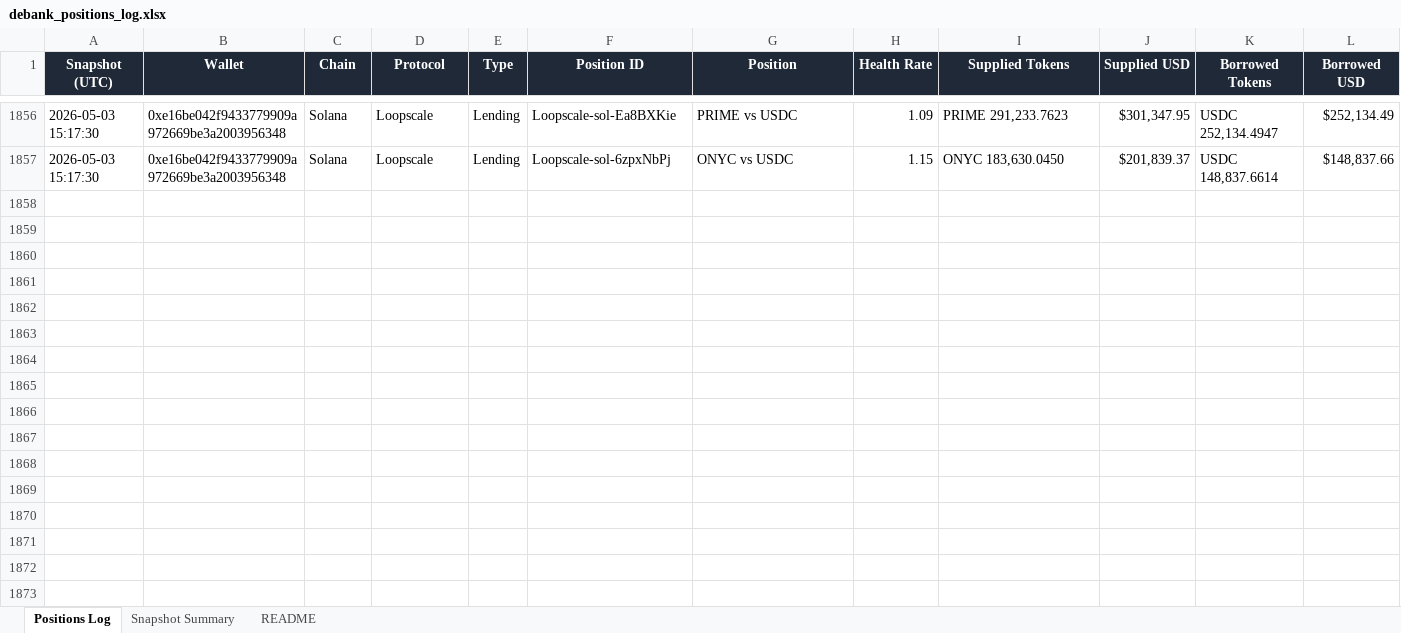
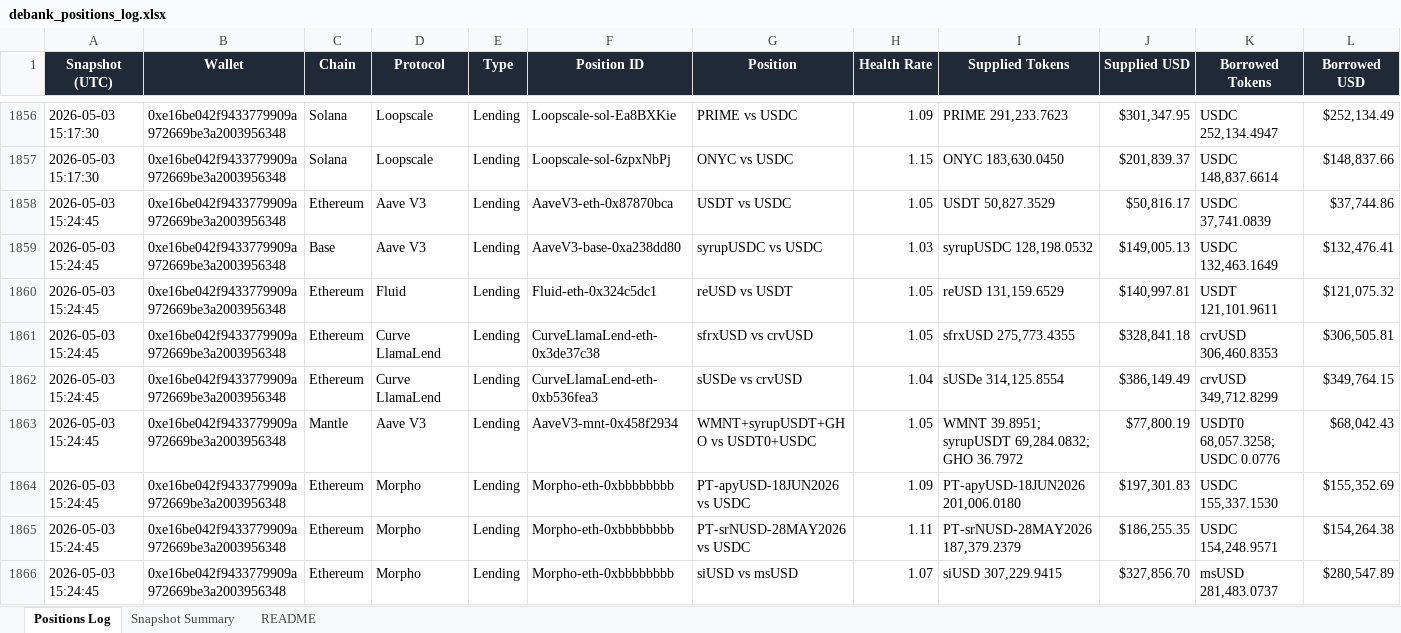
Before and after one commit to crypto-dashboard-777/defi-dashboard, an Excel workbook: outputs/debank_positions_log.xlsx, sheet Positions Log, drawn as a sheet; only a part is shown, gaps mark what is left out; values as stored, in another font and other column widths than the file's, no borders; conditional formats not drawn; rows hold the shown columns only; the diff covers the shown part only; the diff names each change by its address in the sheet, - before the commit and + after, or states it on an @@ line.

```diff
--- a/outputs/debank_positions_log.xlsx (sheet Positions Log)
+++ b/outputs/debank_positions_log.xlsx (sheet Positions Log)
+row 1858: 2026-05-03 15:24:45 | 0xe16be042f9433779909a972669be3a2003956348 | Ethereum | Aave V3 | Lending | AaveV3-eth-0x87870bca | USDT vs USDC | 1.05 | USDT 50,827.3529 | $50,816.17 | USDC 37,741.0839 | $37,744.86
+row 1859: 2026-05-03 15:24:45 | 0xe16be042f9433779909a972669be3a2003956348 | Base | Aave V3 | Lending | AaveV3-base-0xa238dd80 | syrupUSDC vs USDC | 1.03 | syrupUSDC 128,198.0532 | $149,005.13 | USDC 132,463.1649 | $132,476.41
+row 1860: 2026-05-03 15:24:45 | 0xe16be042f9433779909a972669be3a2003956348 | Ethereum | Fluid | Lending | Fluid-eth-0x324c5dc1 | reUSD vs USDT | 1.05 | reUSD 131,159.6529 | $140,997.81 | USDT 121,101.9611 | $121,075.32
+row 1861: 2026-05-03 15:24:45 | 0xe16be042f9433779909a972669be3a2003956348 | Ethereum | Curve LlamaLend | Lending | CurveLlamaLend-eth-0x3de37c38 | sfrxUSD vs crvUSD | 1.05 | sfrxUSD 275,773.4355 | $328,841.18 | crvUSD 306,460.8353 | $306,505.81
+row 1862: 2026-05-03 15:24:45 | 0xe16be042f9433779909a972669be3a2003956348 | Ethereum | Curve LlamaLend | Lending | CurveLlamaLend-eth-0xb536fea3 | sUSDe vs crvUSD | 1.04 | sUSDe 314,125.8554 | $386,149.49 | crvUSD 349,712.8299 | $349,764.15
+row 1863: 2026-05-03 15:24:45 | 0xe16be042f9433779909a972669be3a2003956348 | Mantle | Aave V3 | Lending | AaveV3-mnt-0x458f2934 | WMNT+syrupUSDT+GHO vs USDT0+USDC | 1.05 | WMNT 39.8951; syrupUSDT 69,284.0832; GHO 36.7972 | $77,800.19 | USDT0 68,057.3258; USDC 0.0776 | $68,042.43
+row 1864: 2026-05-03 15:24:45 | 0xe16be042f9433779909a972669be3a2003956348 | Ethereum | Morpho | Lending | Morpho-eth-0xbbbbbbbb | PT-apyUSD-18JUN2026 vs USDC | 1.09 | PT-apyUSD-18JUN2026 201,006.0180 | $197,301.83 | USDC 155,337.1530 | $155,352.69
+row 1865: 2026-05-03 15:24:45 | 0xe16be042f9433779909a972669be3a2003956348 | Ethereum | Morpho | Lending | Morpho-eth-0xbbbbbbbb | PT-srNUSD-28MAY2026 vs USDC | 1.11 | PT-srNUSD-28MAY2026 187,379.2379 | $186,255.35 | USDC 154,248.9571 | $154,264.38
+row 1866: 2026-05-03 15:24:45 | 0xe16be042f9433779909a972669be3a2003956348 | Ethereum | Morpho | Lending | Morpho-eth-0xbbbbbbbb | siUSD vs msUSD | 1.07 | siUSD 307,229.9415 | $327,856.70 | msUSD 281,483.0737 | $280,547.89
```
Also changed, not shown: 8 added rows elsewhere in this sheet, sheet Snapshot Summary, 6 other files.
